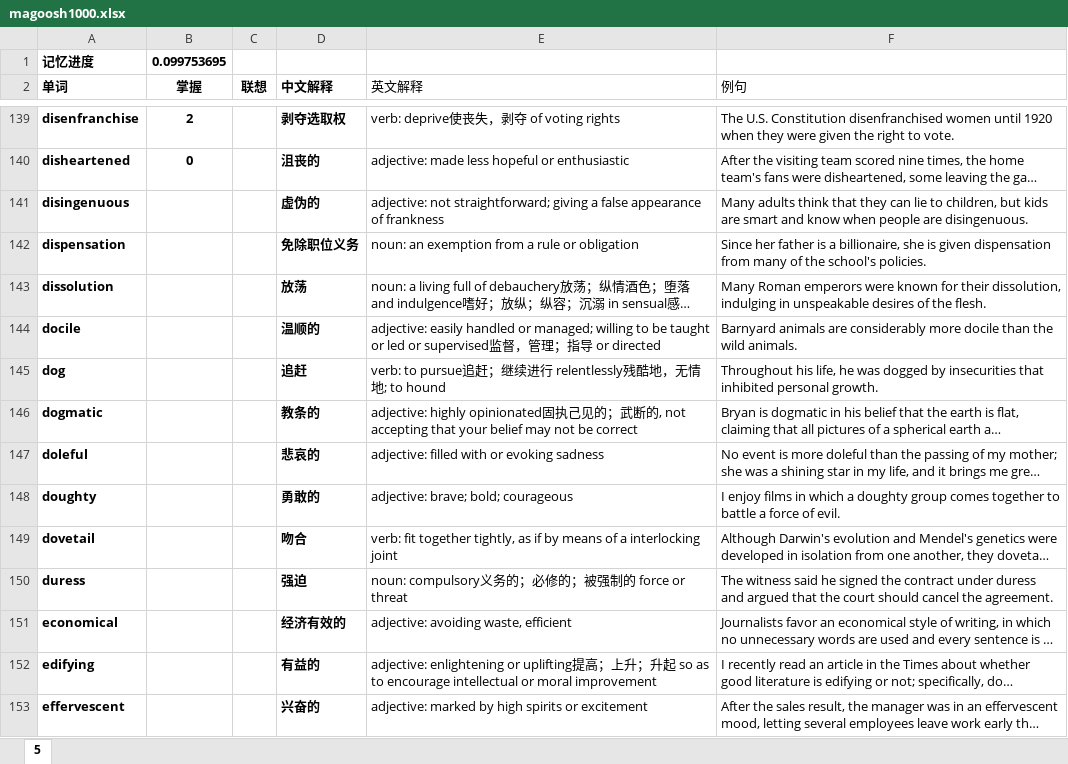
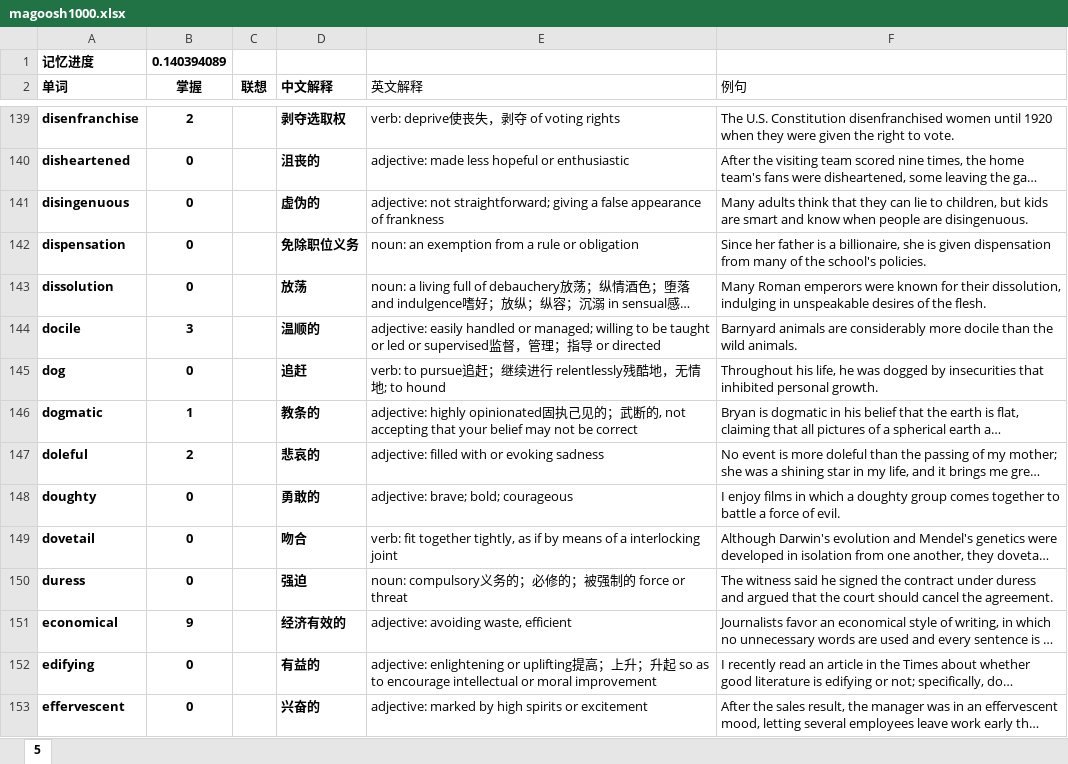
Before and after one commit to sndnyang/Tools, an Excel workbook: 英语词库/magoosh1000.xlsx, sheet 5, drawn as a sheet; only a part is shown, gaps mark what is left out; long unchanged cells end in …; values as stored, in another font and other column widths than the file's, no borders; the diff covers the shown part only; the diff names each change by its address in the sheet, - before the commit and + after, or states it on an @@ line.

Commit message:
update 2016-09-11 3

```diff
--- a/英语词库/magoosh1000.xlsx (sheet 5)
+++ b/英语词库/magoosh1000.xlsx (sheet 5)
-B1 (掌握): 0.099753695
+B1 (掌握): 0.140394089
-B141:B143 (掌握): (empty)
+B141:B143 (掌握): 0
-B144 (掌握): (empty)
+B144 (掌握): 3
-B145 (掌握): (empty)
+B145 (掌握): 0
-B146 (掌握): (empty)
+B146 (掌握): 1
-B147 (掌握): (empty)
+B147 (掌握): 2
-B148:B150 (掌握): (empty)
+B148:B150 (掌握): 0
-B151 (掌握): (empty)
+B151 (掌握): 9
-B152:B153 (掌握): (empty)
+B152:B153 (掌握): 0
```
Also changed, not shown: 4 removed rows and 209 edited cells elsewhere in this sheet.
